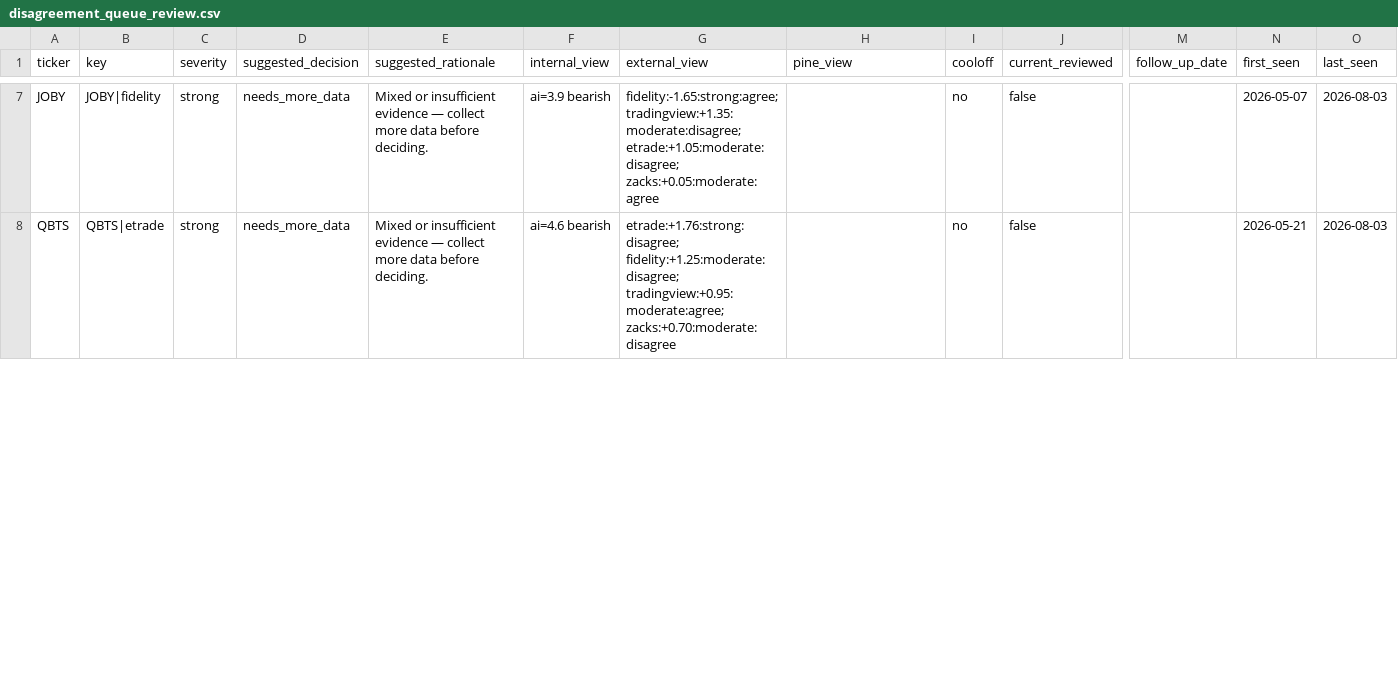
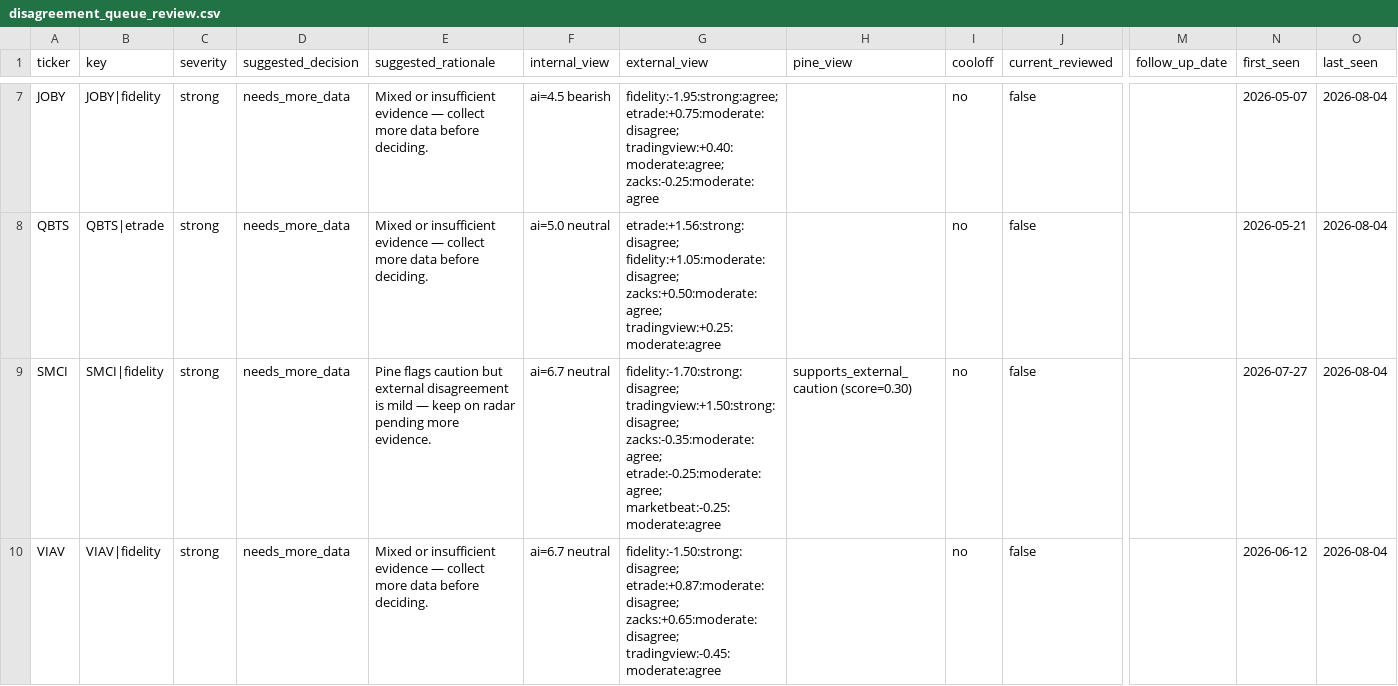
Before and after one commit to stdeplock-prog/ai-stock-rankings, a CSV file: data/reports/disagreement_queue_review.csv, drawn as a sheet; only a part is shown, gaps mark what is left out; rows hold the shown columns only; the diff covers the shown part only; the diff names each change by its address in the sheet, - before the commit and + after, or states it on an @@ line.

```diff
--- a/data/reports/disagreement_queue_review.csv
+++ b/data/reports/disagreement_queue_review.csv
-F7 (internal_view): ai=3.9 bearish
+F7 (internal_view): ai=4.5 bearish
-G7 (external_view): fidelity:-1.65:strong:agree; tradingview:+1.35:moderate:disagree; etrade:+1.05:moderate:disagree; zacks:+0.05:moderate:agree
+G7 (external_view): fidelity:-1.95:strong:agree; etrade:+0.75:moderate:disagree; tradingview:+0.40:moderate:agree; zacks:-0.25:moderate:agree
-O7:O8 (last_seen): 2026-08-03
+O7:O8 (last_seen): 2026-08-04
-F8 (internal_view): ai=4.6 bearish
+F8 (internal_view): ai=5.0 neutral
-G8 (external_view): etrade:+1.76:strong:disagree; fidelity:+1.25:moderate:disagree; tradingview:+0.95:moderate:agree; zacks:+0.70:moderate:disagree
+G8 (external_view): etrade:+1.56:strong:disagree; fidelity:+1.05:moderate:disagree; zacks:+0.50:moderate:agree; tradingview:+0.25:moderate:agree
+row 9: SMCI | SMCI|fidelity | strong | needs_more_data | Pine flags caution but external disagreement is mild — keep on radar pending more evidence. | ai=6.7 neutral | fidelity:-1.70:strong:disagree; tradingview:+1.50:strong:disagree; zacks:-0.35:moderate:agree; etrade:-0.25:moderate:agree; marketbeat:-0.25:moderate:agree | supports_external_caution (score=0.30) | no | false |  | 2026-07-27 | 2026-08-04
+row 10: VIAV | VIAV|fidelity | strong | needs_more_data | Mixed or insufficient evidence — collect more data before deciding. | ai=6.7 neutral | fidelity:-1.50:strong:disagree; etrade:+0.87:moderate:disagree; zacks:+0.65:moderate:disagree; tradingview:-0.45:moderate:agree |  | no | false |  | 2026-06-12 | 2026-08-04
```
Also changed, not shown: 1 added row, 3 removed rows and 27 edited cells elsewhere in this file, data/processed/catalysts.csv, data/processed/scoring_outputs/rankings_daily_open.csv, 53 other files.
